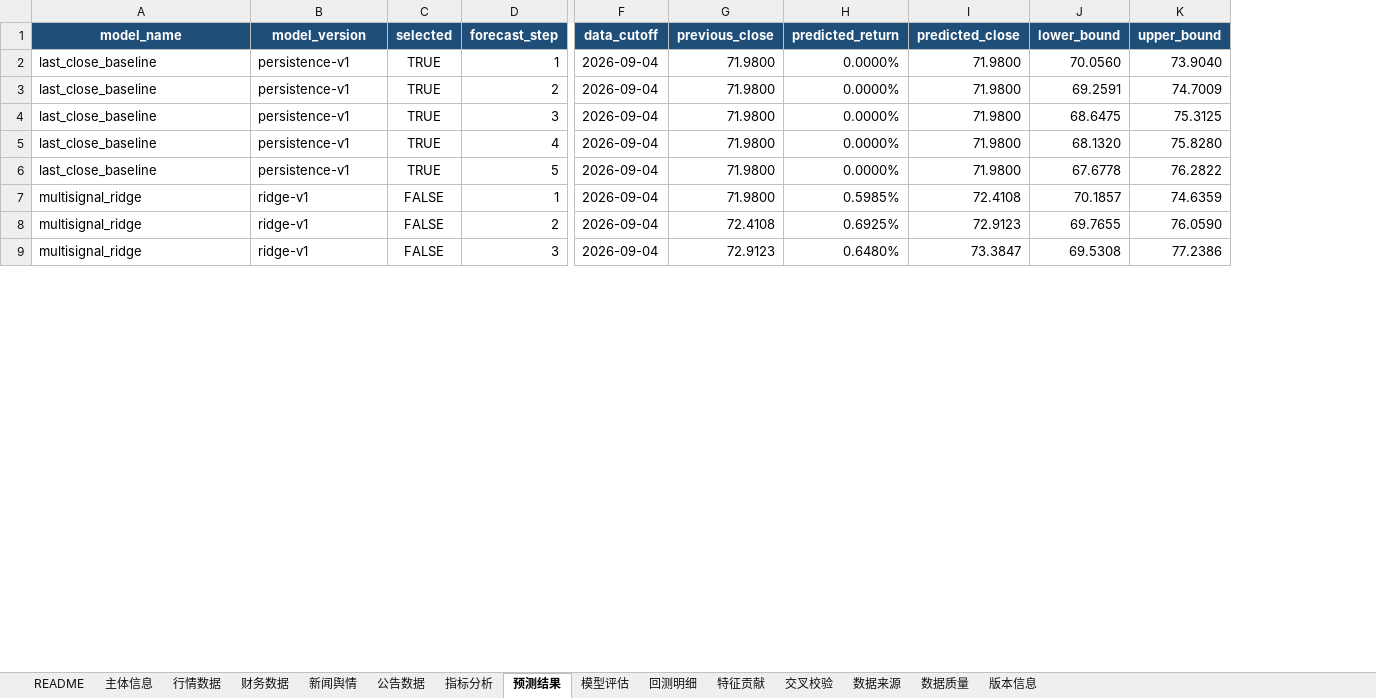
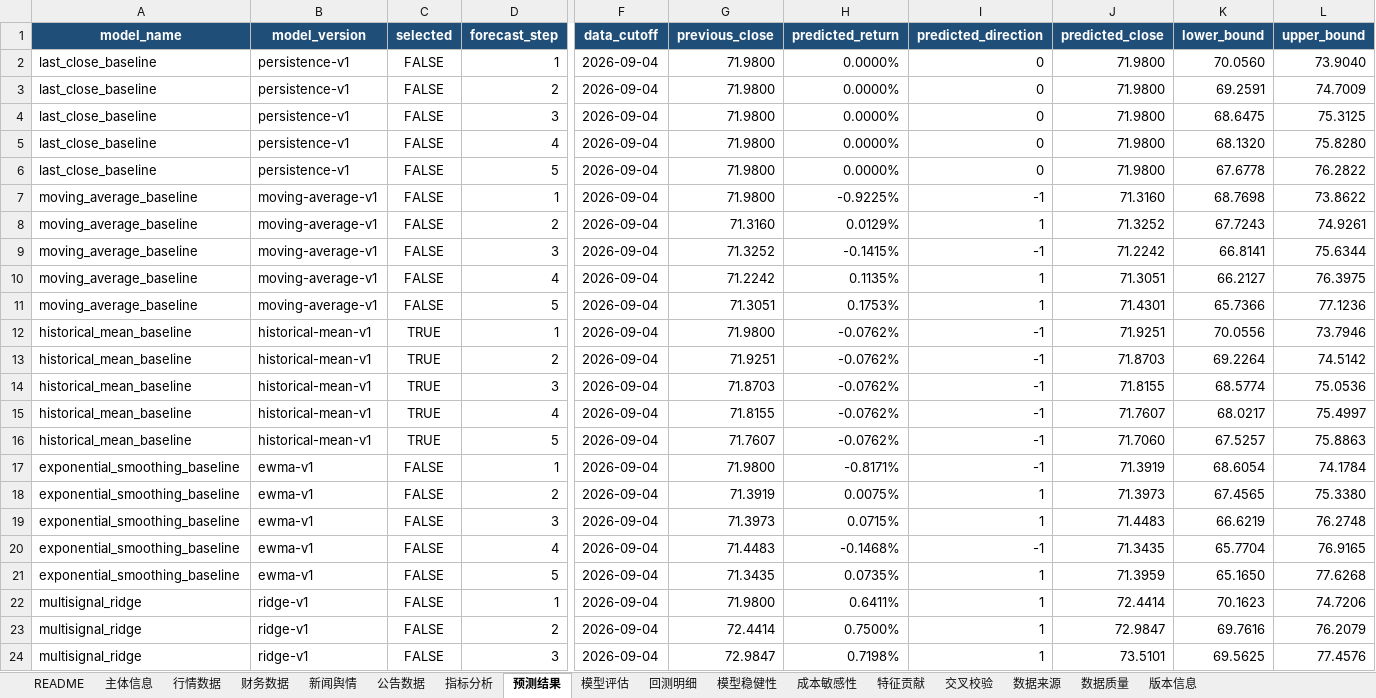
Before and after one commit to YWatering/MarketSignal-Intelligence, an Excel workbook: outputs/china_liquor/000858_SZ.xlsx, sheet 预测结果, drawn as a sheet; only a part is shown, gaps mark what is left out; values as stored, in another font and other column widths than the file's, no borders; addresses are those after the commit; rows hold the shown columns only; the diff covers the shown part only; the diff names each change by its address in the sheet, - before the commit and + after, or states it on an @@ line.

```diff
--- a/outputs/china_liquor/000858_SZ.xlsx (sheet 预测结果)
+++ b/outputs/china_liquor/000858_SZ.xlsx (sheet 预测结果)
+sheet tab: 模型稳健性
+sheet tab: 成本敏感性
+column I (predicted_direction), rows 2-6: all 0; rows 22-24: all 1
-C2:C6 (selected): TRUE
+C2:C6 (selected): FALSE
+row 7: moving_average_baseline | moving-average-v1 | FALSE | 1 | 2026-09-04 | 71.9800 | -0.9225% | -1 | 71.3160 | 68.7698 | 73.8622
+row 8: moving_average_baseline | moving-average-v1 | FALSE | 2 | 2026-09-04 | 71.3160 | 0.0129% | 1 | 71.3252 | 67.7243 | 74.9261
+row 9: moving_average_baseline | moving-average-v1 | FALSE | 3 | 2026-09-04 | 71.3252 | -0.1415% | -1 | 71.2242 | 66.8141 | 75.6344
+row 10: moving_average_baseline | moving-average-v1 | FALSE | 4 | 2026-09-04 | 71.2242 | 0.1135% | 1 | 71.3051 | 66.2127 | 76.3975
+row 11: moving_average_baseline | moving-average-v1 | FALSE | 5 | 2026-09-04 | 71.3051 | 0.1753% | 1 | 71.4301 | 65.7366 | 77.1236
+row 12: historical_mean_baseline | historical-mean-v1 | TRUE | 1 | 2026-09-04 | 71.9800 | -0.0762% | -1 | 71.9251 | 70.0556 | 73.7946
+row 13: historical_mean_baseline | historical-mean-v1 | TRUE | 2 | 2026-09-04 | 71.9251 | -0.0762% | -1 | 71.8703 | 69.2264 | 74.5142
+row 14: historical_mean_baseline | historical-mean-v1 | TRUE | 3 | 2026-09-04 | 71.8703 | -0.0762% | -1 | 71.8155 | 68.5774 | 75.0536
+row 15: historical_mean_baseline | historical-mean-v1 | TRUE | 4 | 2026-09-04 | 71.8155 | -0.0762% | -1 | 71.7607 | 68.0217 | 75.4997
+row 16: historical_mean_baseline | historical-mean-v1 | TRUE | 5 | 2026-09-04 | 71.7607 | -0.0762% | -1 | 71.7060 | 67.5257 | 75.8863
+row 17: exponential_smoothing_baseline | ewma-v1 | FALSE | 1 | 2026-09-04 | 71.9800 | -0.8171% | -1 | 71.3919 | 68.6054 | 74.1784
+row 18: exponential_smoothing_baseline | ewma-v1 | FALSE | 2 | 2026-09-04 | 71.3919 | 0.0075% | 1 | 71.3973 | 67.4565 | 75.3380
+row 19: exponential_smoothing_baseline | ewma-v1 | FALSE | 3 | 2026-09-04 | 71.3973 | 0.0715% | 1 | 71.4483 | 66.6219 | 76.2748
+row 20: exponential_smoothing_baseline | ewma-v1 | FALSE | 4 | 2026-09-04 | 71.4483 | -0.1468% | -1 | 71.3435 | 65.7704 | 76.9165
+row 21: exponential_smoothing_baseline | ewma-v1 | FALSE | 5 | 2026-09-04 | 71.3435 | 0.0735% | 1 | 71.3959 | 65.1650 | 77.6268
-H22 (predicted_return): 0.5985%
+H22 (predicted_return): 0.6411%
-J22 (predicted_close): 72.4108
+J22 (predicted_close): 72.4414
-K22 (lower_bound): 70.1857
+K22 (lower_bound): 70.1623
-L22 (upper_bound): 74.6359
+L22 (upper_bound): 74.7206
-G23 (previous_close): 72.4108
+G23 (previous_close): 72.4414
-H23 (predicted_return): 0.6925%
+H23 (predicted_return): 0.7500%
-J23 (predicted_close): 72.9123
+J23 (predicted_close): 72.9847
-K23 (lower_bound): 69.7655
+K23 (lower_bound): 69.7616
-L23 (upper_bound): 76.0590
+L23 (upper_bound): 76.2079
-G24 (previous_close): 72.9123
+G24 (previous_close): 72.9847
-H24 (predicted_return): 0.6480%
+H24 (predicted_return): 0.7198%
-J24 (predicted_close): 73.3847
+J24 (predicted_close): 73.5101
-K24 (lower_bound): 69.5308
+K24 (lower_bound): 69.5625
-L24 (upper_bound): 77.2386
+L24 (upper_bound): 77.4576
```
Also changed, not shown: 10 edited cells elsewhere in this sheet, sheet 回测明细, sheet 模型评估, sheet 特征贡献, sheet README, sheet 版本信息, sheet 数据质量, 1 more sheet, outputs/aapl_market_signal.xlsx, outputs/china_liquor/600519_SH.xlsx, 18 other files.
